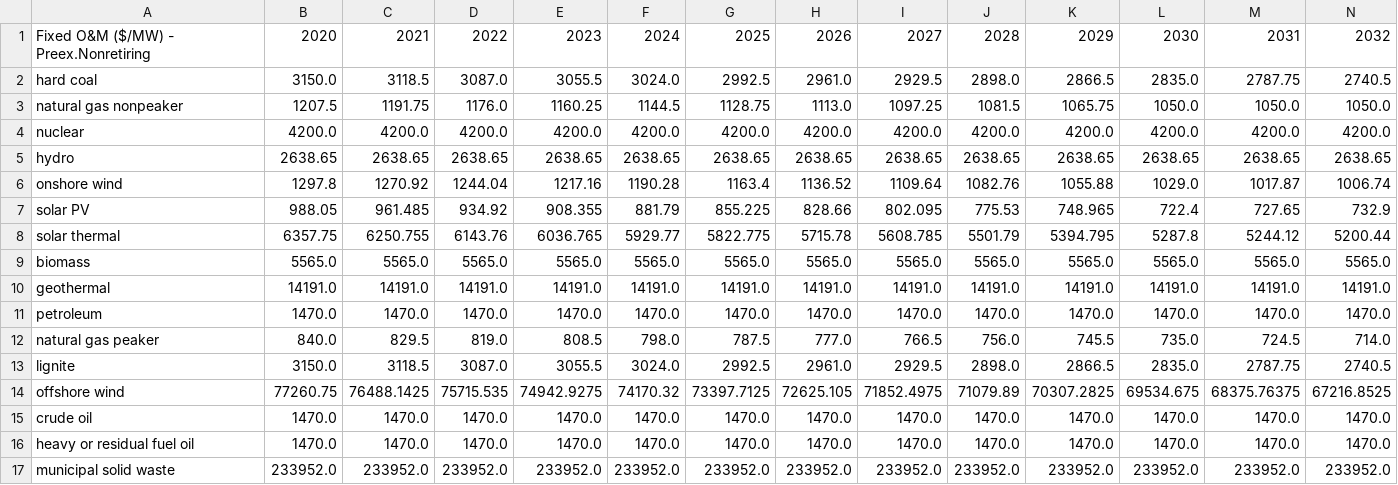
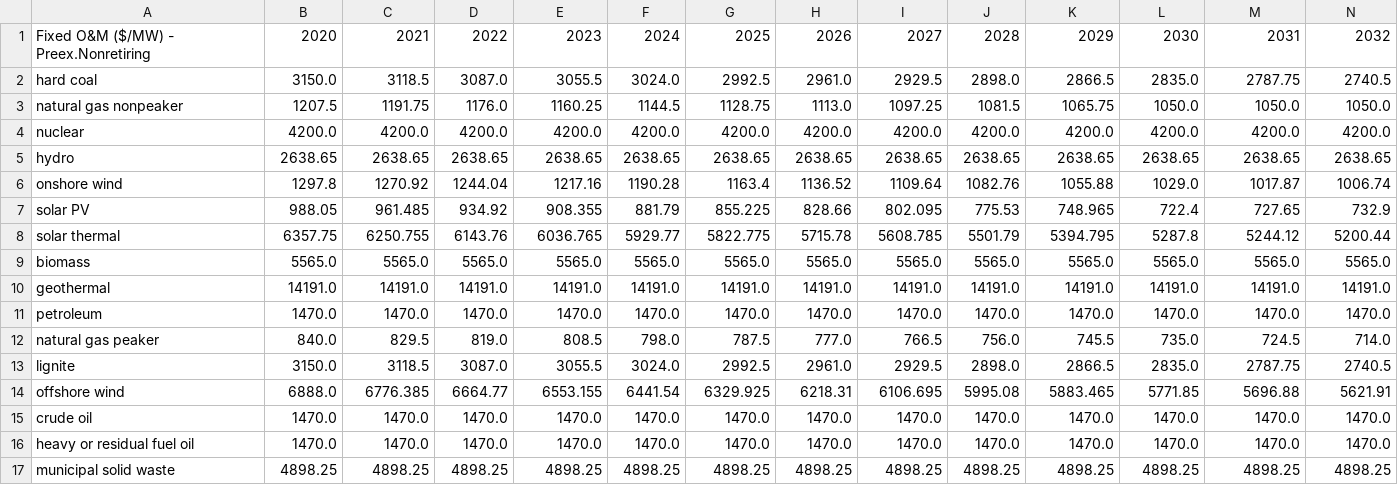
Before and after one commit to EnergyInnovation/eps-brazil, a CSV file: InputData/elec/CCaMC/CCaMC-AFOaMCpUC-new.csv, drawn as a sheet; only a part is shown; removed rows and columns are numbered as before the commit, all else as after; rows hold the shown columns only; the diff names each change by its address in the sheet, - before the commit and + after, or states it on an @@ line.

```diff
--- a/InputData/elec/CCaMC/CCaMC-AFOaMCpUC-new.csv
+++ b/InputData/elec/CCaMC/CCaMC-AFOaMCpUC-new.csv
-row 14: offshore wind | 77260.75 | 76488.1425 | 75715.535 | 74942.9275 | 74170.32 | 73397.7125 | 72625.105 | 71852.4975 | 71079.89 | 70307.2825 | 69534.675 | 68375.76375 | 67216.8525
+row 14: offshore wind | 6888.0 | 6776.385 | 6664.77 | 6553.155 | 6441.54 | 6329.925 | 6218.31 | 6106.695 | 5995.08 | 5883.465 | 5771.85 | 5696.88 | 5621.91
-row 17: municipal solid waste | 233952.0 | 233952.0 | 233952.0 | 233952.0 | 233952.0 | 233952.0 | 233952.0 | 233952.0 | 233952.0 | 233952.0 | 233952.0 | 233952.0 | 233952.0
+row 17: municipal solid waste | 4898.25 | 4898.25 | 4898.25 | 4898.25 | 4898.25 | 4898.25 | 4898.25 | 4898.25 | 4898.25 | 4898.25 | 4898.25 | 4898.25 | 4898.25
```
Also changed, not shown: InputData/elec/CCaMC/CCaMC-AFOaMCpUC-pre-ret.csv, InputData/fuels/BFPaT/BFPaT-fueltax-biomass.csv, 16 other files.
